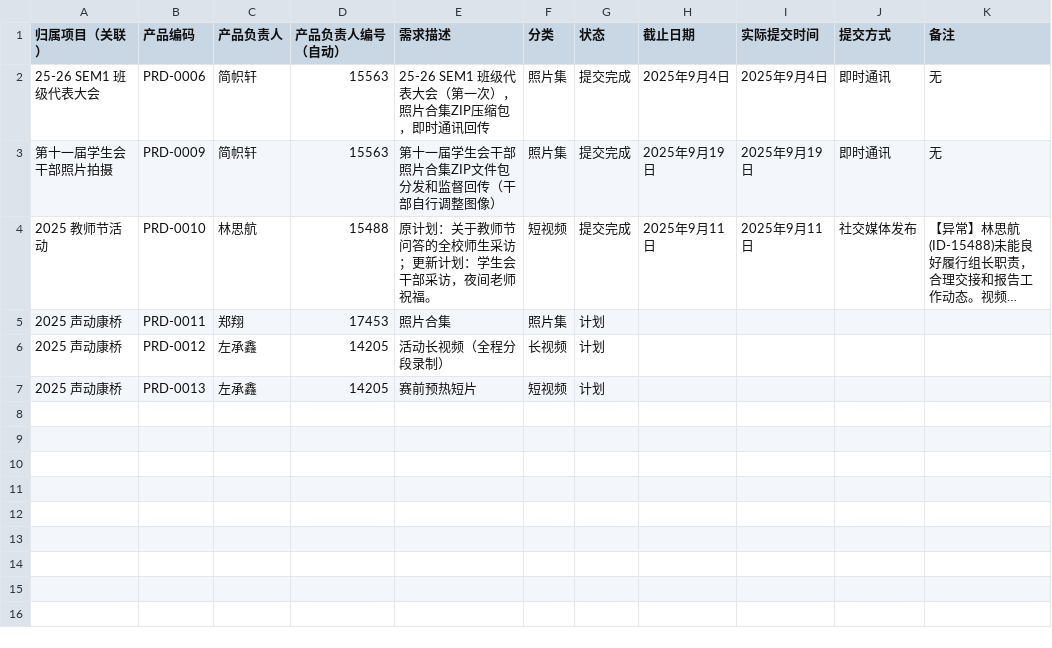
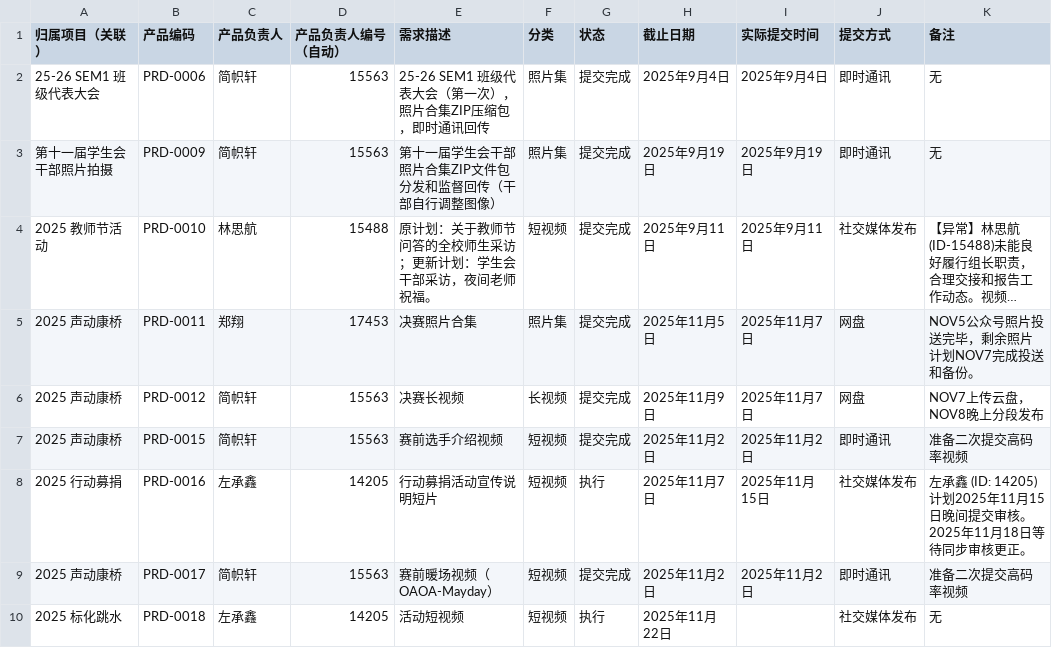
Before and after one commit to KCIS-KSVG/Data, a CSV file: progress/04.csv, drawn as a sheet; long unchanged cells end in …; removed rows and columns are numbered as before the commit, all else as after; the diff names each change by its address in the sheet, - before the commit and + after, or states it on an @@ line.

```diff
--- a/progress/04.csv
+++ b/progress/04.csv
-E5 (需求描述): 照片合集
+E5 (需求描述): 决赛照片合集
-G5:G6 (状态): 计划
+G5:G6 (状态): 提交完成
-H5 (截止日期): (empty)
+H5 (截止日期): 2025年11月5日
-I5:I6 (实际提交时间): (empty)
+I5:I6 (实际提交时间): 2025年11月7日
-J5:J6 (提交方式): (empty)
+J5:J6 (提交方式): 网盘
-K5 (备注): (empty)
+K5 (备注): NOV5公众号照片投送完毕，剩余照片计划NOV7完成投送和备份。
-C6 (产品负责人): 左承鑫
+C6 (产品负责人): 简帜轩
-D6 (产品负责人编号（自动）): 14205
+D6 (产品负责人编号（自动）): 15563
-E6 (需求描述): 活动长视频（全程分段录制）
+E6 (需求描述): 决赛长视频
-H6 (截止日期): (empty)
+H6 (截止日期): 2025年11月9日
-K6 (备注): (empty)
+K6 (备注): NOV7上传云盘，NOV8晚上分段发布
-row 7: 2025 声动康桥 | PRD-0013 | 左承鑫 | 14205 | 赛前预热短片 | 短视频 | 计划
+row 7: 2025 声动康桥 | PRD-0015 | 简帜轩 | 15563 | 赛前选手介绍视频 | 短视频 | 提交完成 | 2025年11月2日 | 2025年11月2日 | 即时通讯 | 准备二次提交高码率视频
+row 8: 2025 行动募捐 | PRD-0016 | 左承鑫 | 14205 | 行动募捐活动宣传说明短片 | 短视频 | 执行 | 2025年11月7日 | 2025年11月15日 | 社交媒体发布 | 左承鑫 (ID: 14205)计划2025年11月15日晚间提交审核。2025年11月18日等待同步审核更正。
+row 9: 2025 声动康桥 | PRD-0017 | 简帜轩 | 15563 | 赛前暖场视频（OAOA-Mayday） | 短视频 | 提交完成 | 2025年11月2日 | 2025年11月2日 | 即时通讯 | 准备二次提交高码率视频
+row 10: 2025 标化跳水 | PRD-0018 | 左承鑫 | 14205 | 活动短视频 | 短视频 | 执行 | 2025年11月22日 |  | 社交媒体发布 | 无
```
Also changed, not shown: progress/01.csv, progress/02.csv, 4 other files.
